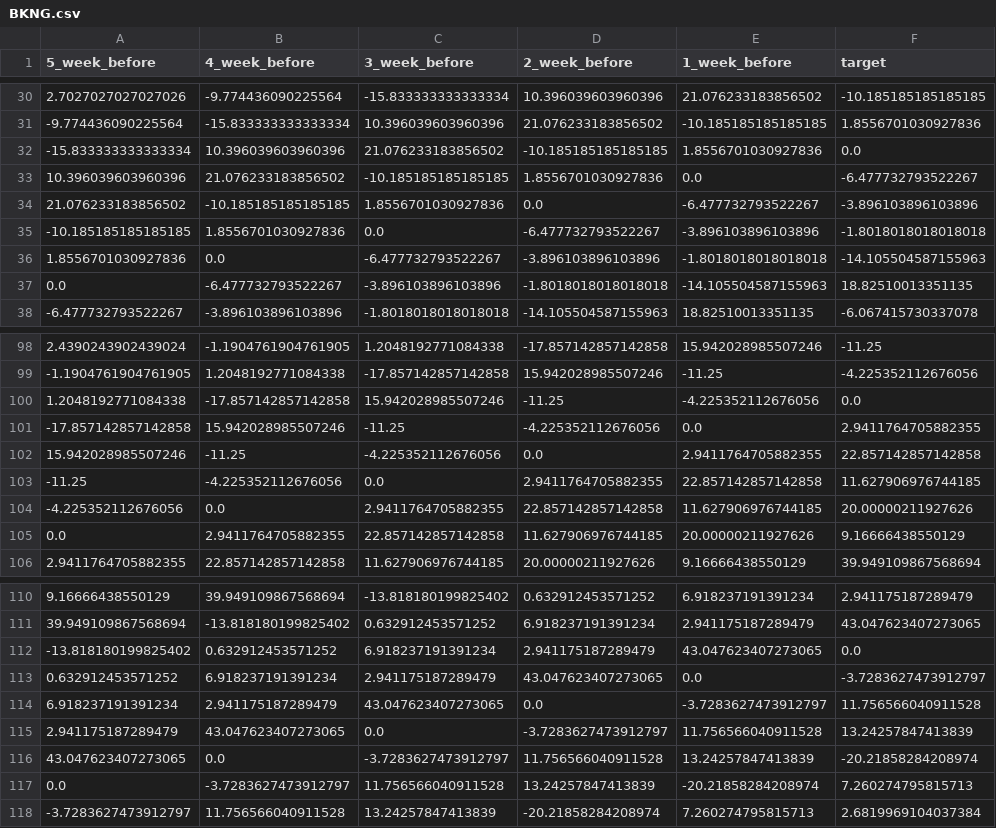
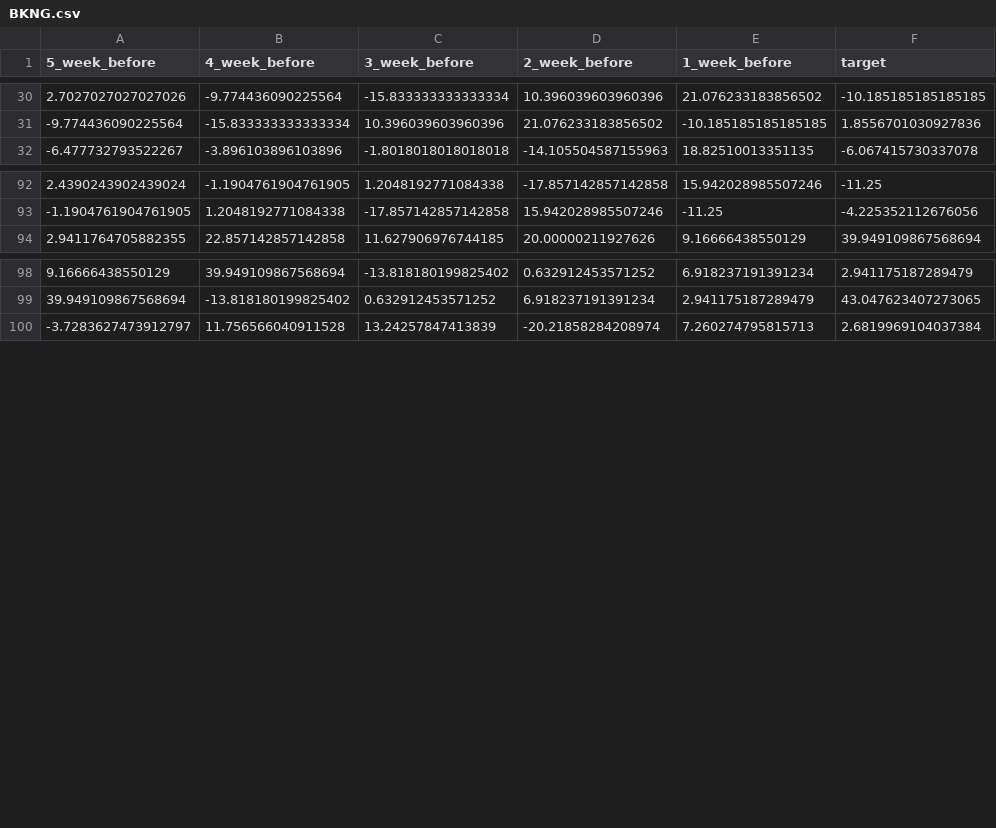
Before and after one commit to SanyueHan/COMP3027J-Data-Mining-Machine-Learning, a CSV file: Assignments/Assignment_2/data/preprocessed/BKNG.csv, drawn as a sheet; only a part is shown, gaps mark what is left out; the diff covers the shown part only; the diff names each change by its address in the sheet, - before the commit and + after, or states it on an @@ line.

```diff
--- a/Assignments/Assignment_2/data/preprocessed/BKNG.csv
+++ b/Assignments/Assignment_2/data/preprocessed/BKNG.csv
-row 32: -15.833333333333334 | 10.396039603960396 | 21.076233183856502 | -10.185185185185185 | 1.8556701030927836 | 0.0
-row 33: 10.396039603960396 | 21.076233183856502 | -10.185185185185185 | 1.8556701030927836 | 0.0 | -6.477732793522267
-row 34: 21.076233183856502 | -10.185185185185185 | 1.8556701030927836 | 0.0 | -6.477732793522267 | -3.896103896103896
-row 35: -10.185185185185185 | 1.8556701030927836 | 0.0 | -6.477732793522267 | -3.896103896103896 | -1.8018018018018018
-row 36: 1.8556701030927836 | 0.0 | -6.477732793522267 | -3.896103896103896 | -1.8018018018018018 | -14.105504587155963
-row 37: 0.0 | -6.477732793522267 | -3.896103896103896 | -1.8018018018018018 | -14.105504587155963 | 18.82510013351135
-row 100: 1.2048192771084338 | -17.857142857142858 | 15.942028985507246 | -11.25 | -4.225352112676056 | 0.0
-row 101: -17.857142857142858 | 15.942028985507246 | -11.25 | -4.225352112676056 | 0.0 | 2.9411764705882355
-row 102: 15.942028985507246 | -11.25 | -4.225352112676056 | 0.0 | 2.9411764705882355 | 22.857142857142858
-row 103: -11.25 | -4.225352112676056 | 0.0 | 2.9411764705882355 | 22.857142857142858 | 11.627906976744185
-row 104: -4.225352112676056 | 0.0 | 2.9411764705882355 | 22.857142857142858 | 11.627906976744185 | 20.00000211927626
-row 105: 0.0 | 2.9411764705882355 | 22.857142857142858 | 11.627906976744185 | 20.00000211927626 | 9.16666438550129
-row 112: -13.818180199825402 | 0.632912453571252 | 6.918237191391234 | 2.941175187289479 | 43.047623407273065 | 0.0
-row 113: 0.632912453571252 | 6.918237191391234 | 2.941175187289479 | 43.047623407273065 | 0.0 | -3.7283627473912797
-row 114: 6.918237191391234 | 2.941175187289479 | 43.047623407273065 | 0.0 | -3.7283627473912797 | 11.756566040911528
-row 115: 2.941175187289479 | 43.047623407273065 | 0.0 | -3.7283627473912797 | 11.756566040911528 | 13.24257847413839
-row 116: 43.047623407273065 | 0.0 | -3.7283627473912797 | 11.756566040911528 | 13.24257847413839 | -20.21858284208974
-row 117: 0.0 | -3.7283627473912797 | 11.756566040911528 | 13.24257847413839 | -20.21858284208974 | 7.260274795815713
```
Also changed, not shown: 12 removed rows elsewhere in this file, Assignments/Assignment_2/data/preprocessed/ACN.csv, Assignments/Assignment_2/data/preprocessed/AMT.csv, 44 other files.
